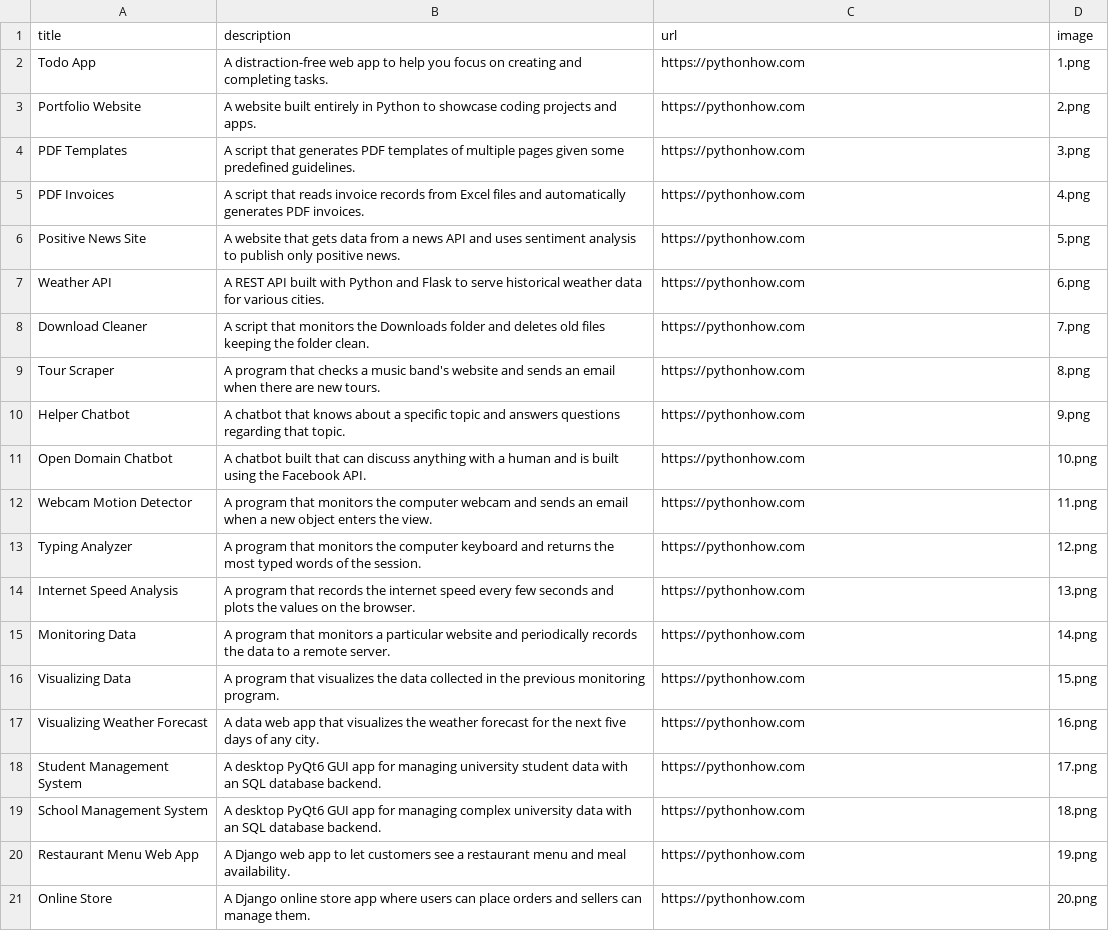
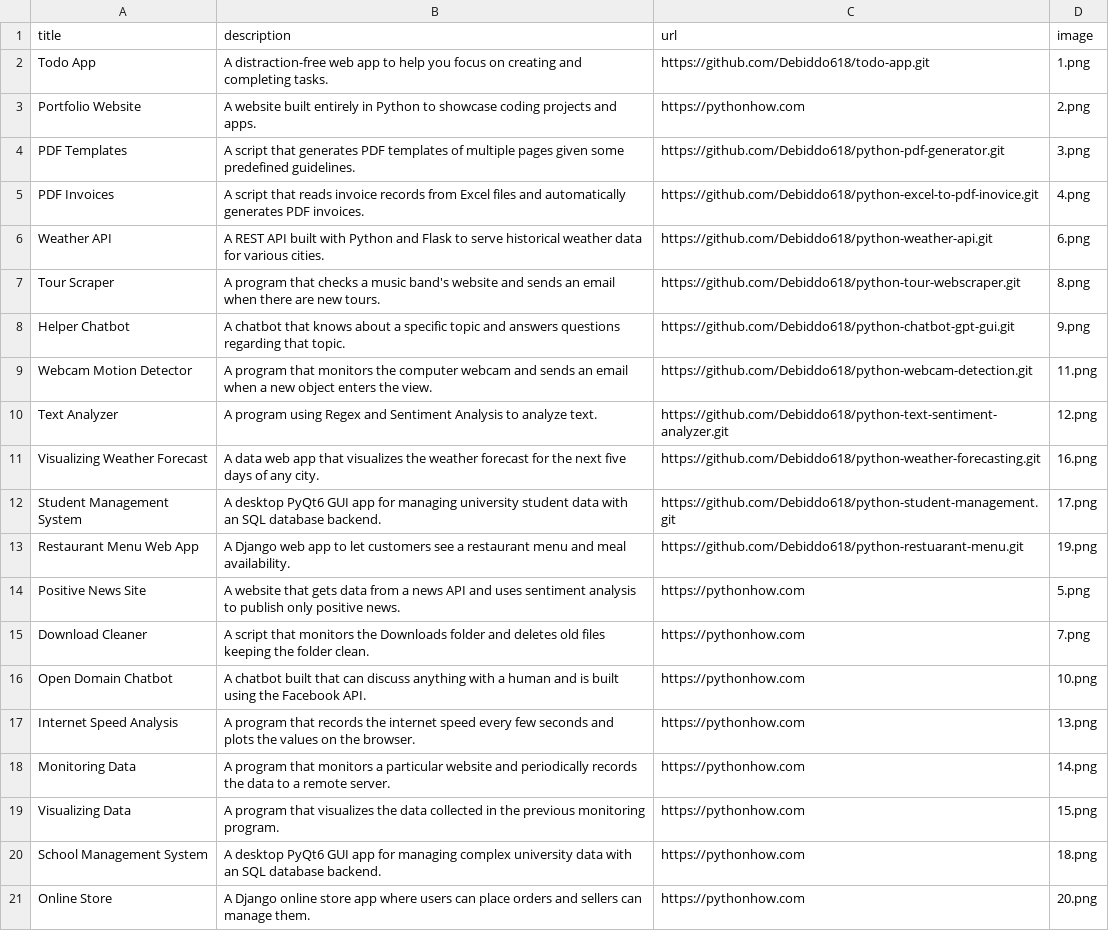
Before and after one commit to Debiddo618/python-profolio, a CSV file: data.csv, drawn as a sheet.

Commit message:
Added URLs to from github

```diff
--- a/data.csv
+++ b/data.csv
@@ -1,14 +1,17 @@
 title;description;url;image
-Todo App;A distraction-free web app to help you focus on creating and completing tasks.;https://pythonhow.com;1.png
+Todo App;A distraction-free web app to help you focus on creating and completing tasks.;https://github.com/Debiddo618/todo-app.git;1.png
 Portfolio Website;A website built entirely in Python to showcase coding projects and apps.;https://pythonhow.com;2.png
-PDF Templates;A script that generates PDF templates of multiple pages given some predefined guidelines.;https://pythonhow.com;3.png
-PDF Invoices;A script that reads invoice records from Excel files and automatically generates PDF invoices.;https://pythonhow.com;4.png
+PDF Templates;A script that generates PDF templates of multiple pages given some predefined guidelines.;https://github.com/Debiddo618/python-pdf-generator.git;3.png
+PDF Invoices;A script that reads invoice records from Excel files and automatically generates PDF invoices.;https://github.com/Debiddo618/python-excel-to-pdf-inovice.git;4.png
+Weather API;A REST API built with Python and Flask to serve historical weather data for various cities.;https://github.com/Debiddo618/python-weather-api.git;6.png
+Tour Scraper;A program that checks a music band's website and sends an email when there are new tours.;https://github.com/Debiddo618/python-tour-webscraper.git;8.png
+Helper Chatbot;A chatbot that knows about a specific topic and answers questions regarding that topic.;https://github.com/Debiddo618/python-chatbot-gpt-gui.git;9.png
+Webcam Motion Detector;A program that monitors the computer webcam and sends an email when a new object enters the view.;https://github.com/Debiddo618/python-webcam-detection.git;11.png
+Text Analyzer;A program using Regex and Sentiment Analysis to analyze text.;https://github.com/Debiddo618/python-text-sentiment-analyzer.git;12.png
+Visualizing Weather Forecast;A data web app that visualizes the weather forecast for the next five days of any city.;https://github.com/Debiddo618/python-weather-forecasting.git;16.png
+Student Management System;A desktop PyQt6 GUI app for managing university student data with an SQL database backend.;https://github.com/Debiddo618/python-student-management.git;17.png
+Restaurant Menu Web App;A Django web app to let customers see a restaurant menu and meal availability.;https://github.com/Debiddo618/python-restuarant-menu.git;19.png
 Positive News Site;A website that gets data from a news API and uses sentiment analysis to publish only positive news.;https://pythonhow.com;5.png
-Weather API;A REST API built with Python and Flask to serve historical weather data for various cities.;https://pythonhow.com;6.png
 Download Cleaner;A script that monitors the Downloads folder and deletes old files keeping the folder clean.;https://pythonhow.com;7.png
-Tour Scraper;A program that checks a music band's website and sends an email when there are new tours.;https://pythonhow.com;8.png
-Helper Chatbot;A chatbot that knows about a specific topic and answers questions regarding that topic.;https://pythonhow.com;9.png
 Open Domain Chatbot;A chatbot built that can discuss anything with a human and is built using the Facebook API.;https://pythonhow.com;10.png
-Webcam Motion Detector;A program that monitors the computer webcam and sends an email when a new object enters the view.;https://pythonhow.com;11.png
-Typing Analyzer;A program that monitors the computer keyboard and returns the most typed words of the session.;https://pythonhow.com;12.png
 Internet Speed Analysis;A program that records the internet speed every few seconds and plots the values on the browser.;https://pythonhow.com;13.png
@@ -16,6 +19,3 @@ Monitoring Data;A program that monitors a particular website and periodically re
 Visualizing Data;A program that visualizes the data collected in the previous monitoring program. ;https://pythonhow.com;15.png
-Visualizing Weather Forecast;A data web app that visualizes the weather forecast for the next five days of any city.;https://pythonhow.com;16.png
-Student Management System;A desktop PyQt6 GUI app for managing university student data with an SQL database backend.;https://pythonhow.com;17.png
 School Management System;A desktop PyQt6 GUI app for managing complex university data with an SQL database backend.;https://pythonhow.com;18.png
-Restaurant Menu Web App;A Django web app to let customers see a restaurant menu and meal availability.;https://pythonhow.com;19.png
 Online Store;A Django online store app where users can place orders and sellers can manage them.;https://pythonhow.com;20.png
```
